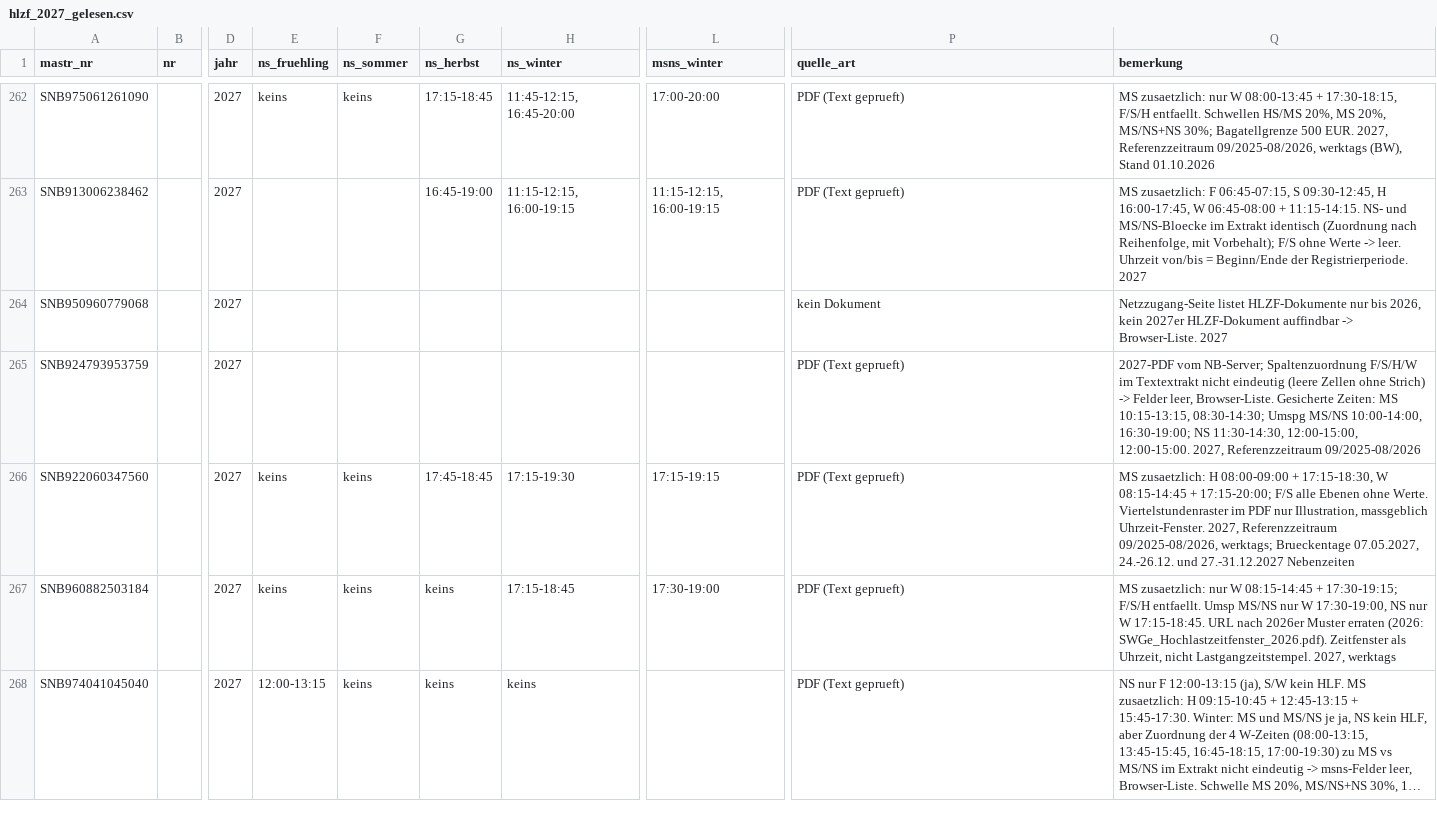
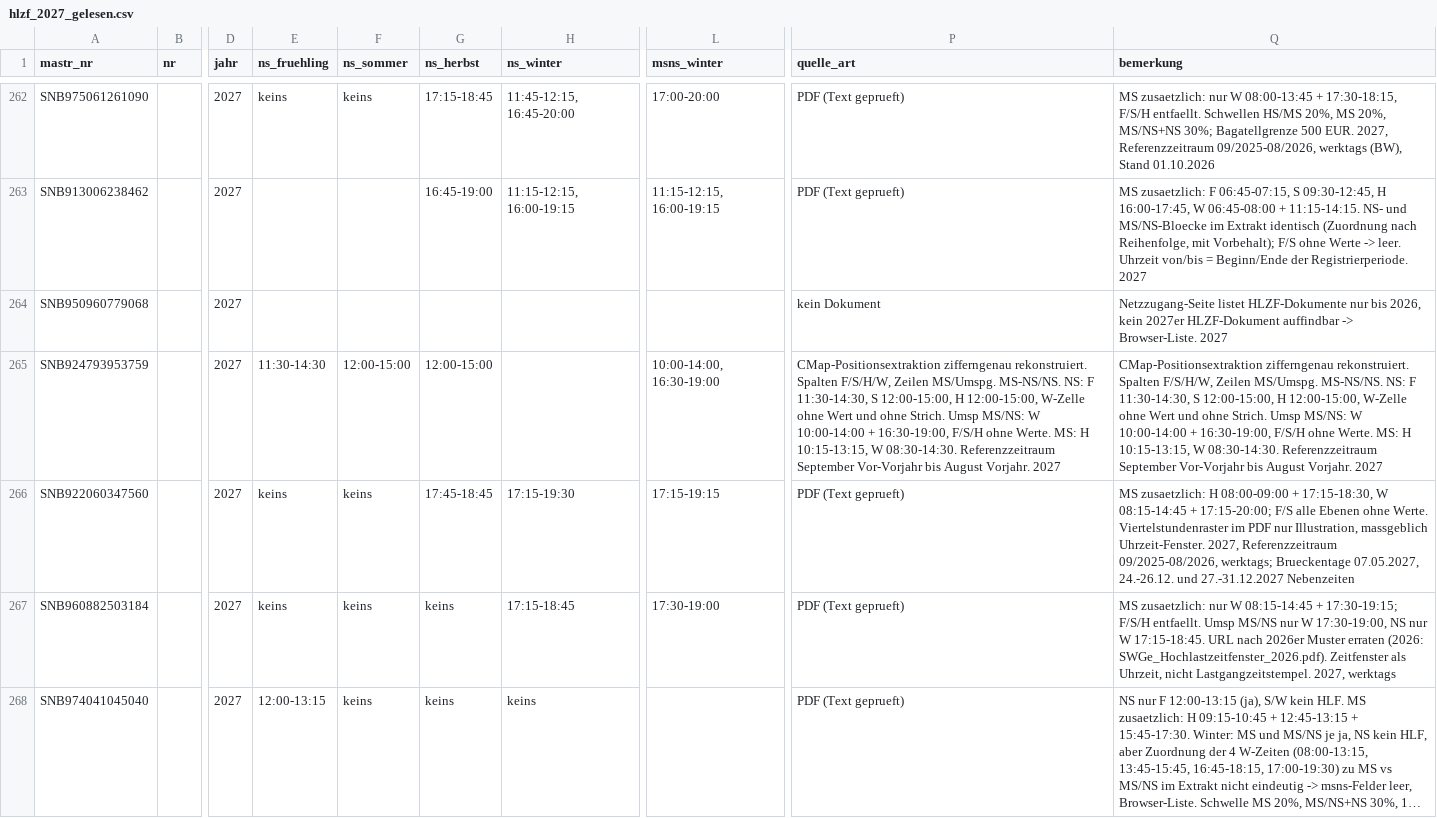
Before and after one commit to buelentd/netzentgelte-strom, a CSV file: ergebnis/hlzf/hlzf_2027_gelesen.csv, drawn as a sheet; only a part is shown, gaps mark what is left out; long unchanged cells end in …; the diff covers the shown part only; the diff names each change by its address in the sheet, - before the commit and + after, or states it on an @@ line.

Commit message:
HLZF 2027 Nacharbeit Gruppe 2: 10 Netzbetreiber mit Werten gefuellt (Mainz, BEW, Solingen, Ostmuensterland, Dreieich, HEWA, Ottersberg, SWR, Calw, Deggendorf); Bad Reichenhall Glyphen-Collision -> Browser-Liste; 159/400

```diff
--- a/ergebnis/hlzf/hlzf_2027_gelesen.csv
+++ b/ergebnis/hlzf/hlzf_2027_gelesen.csv
-E265 (ns_fruehling): (empty)
+E265 (ns_fruehling): 11:30-14:30
-F265 (ns_sommer): (empty)
+F265 (ns_sommer): 12:00-15:00
-G265 (ns_herbst): (empty)
+G265 (ns_herbst): 12:00-15:00
-L265 (msns_winter): (empty)
+L265 (msns_winter): 10:00-14:00, 16:30-19:00
-P265 (quelle_art): PDF (Text geprueft)
+P265 (quelle_art): CMap-Positionsextraktion zifferngenau rekonstruiert. Spalten F/S/H/W, Zeilen MS/Umspg. MS-NS/NS. NS: F 11:30-14:30, S 12:00-15:00, H 12:00-15:00, W-Zelle ohne Wert und ohne Strich. Umsp MS/NS: W 10:00-14:00 + 16:30-19:00, F/S/H ohne Werte. MS: H 10:15-13:15, W 08:30-14:30. Referenzzeitraum September Vor-Vorjahr bis August Vorjahr. 2027
-Q265 (bemerkung): 2027-PDF vom NB-Server; Spaltenzuordnung F/S/H/W im Textextrakt nicht eindeutig (leere Zellen ohne Strich) -> Felder leer, Browser-Liste. Gesicherte Zeiten: MS 10:15-13:15, 08:30-14:30; Umspg MS/NS 10:00-14:00, 16:30-19:00; NS 11:30-14:30, 12:00-15:00, 12:00-15:00. 2027, Referenzzeitraum 09/2025-08/2026
+Q265 (bemerkung): CMap-Positionsextraktion zifferngenau rekonstruiert. Spalten F/S/H/W, Zeilen MS/Umspg. MS-NS/NS. NS: F 11:30-14:30, S 12:00-15:00, H 12:00-15:00, W-Zelle ohne Wert und ohne Strich. Umsp MS/NS: W 10:00-14:00 + 16:30-19:00, F/S/H ohne Werte. MS: H 10:15-13:15, W 08:30-14:30. Referenzzeitraum September Vor-Vorjahr bis August Vorjahr. 2027
```
Also changed, not shown: 86 edited cells elsewhere in this file, 1 other file.
